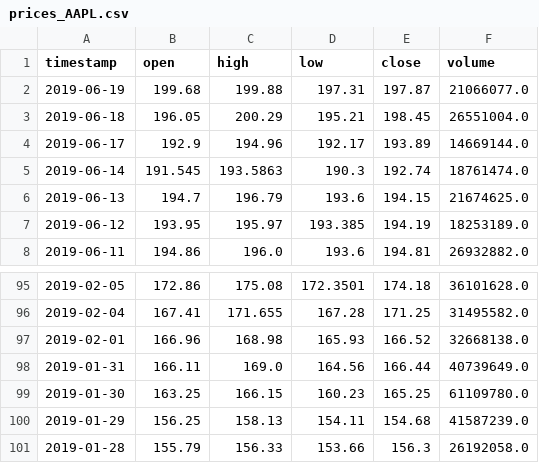
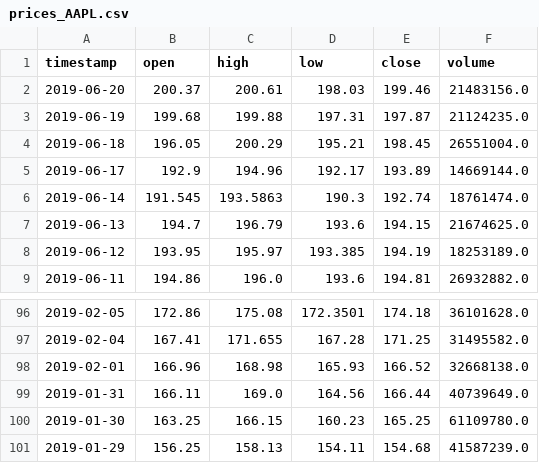
Before and after one commit to kyokang1/robo-advisor, a CSV file: data/prices_AAPL.csv, drawn as a sheet; only a part is shown, gaps mark what is left out.

```diff
--- a/data/prices_AAPL.csv
+++ b/data/prices_AAPL.csv
@@ -1,3 +1,4 @@
 timestamp,open,high,low,close,volume
-2019-06-19,199.68,199.88,197.31,197.87,21066077.0
+2019-06-20,200.37,200.61,198.03,199.46,21483156.0
+2019-06-19,199.68,199.88,197.31,197.87,21124235.0
 2019-06-18,196.05,200.29,195.21,198.45,26551004.0
@@ -100,2 +101 @@ timestamp,open,high,low,close,volume
 2019-01-29,156.25,158.13,154.11,154.68,41587239.0
-2019-01-28,155.79,156.33,153.66,156.3,26192058.0
```
Also changed, not shown: data/prices_AA.csv, data/prices_AMZN.csv, 3 other files.
